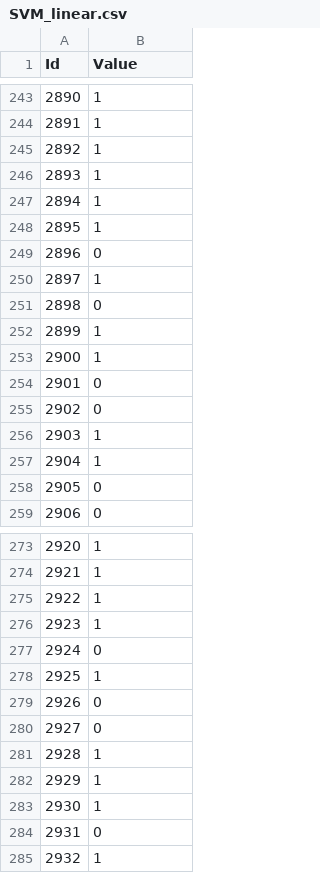
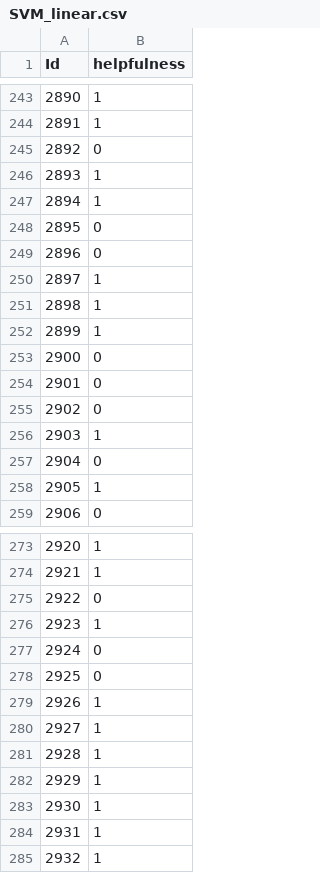
Before and after one commit to buffett0323/query_ss, a CSV file: hw_0509/SVM_linear.csv, drawn as a sheet; only a part is shown, gaps mark what is left out; the diff covers the shown part only.

```diff
--- a/hw_0509/SVM_linear.csv
+++ b/hw_0509/SVM_linear.csv
@@ -1 +1 @@
-Id,Value
+Id,helpfulness
@@ -244,11 +244,11 @@ Id,Value
 2891,1
-2892,1
+2892,0
 2893,1
 2894,1
-2895,1
+2895,0
 2896,0
 2897,1
-2898,0
+2898,1
 2899,1
-2900,1
+2900,0
 2901,0
@@ -256,4 +256,4 @@ Id,Value
 2903,1
-2904,1
-2905,0
+2904,0
+2905,1
 2906,0
@@ -274,8 +274,8 @@ Id,Value
 2921,1
-2922,1
+2922,0
 2923,1
 2924,0
-2925,1
-2926,0
-2927,0
+2925,0
+2926,1
+2927,1
 2928,1
@@ -283,3 +283,3 @@ Id,Value
 2930,1
-2931,0
+2931,1
 2932,1
```
Also changed, not shown: 78 edited cells elsewhere in this file, 1 other file.
